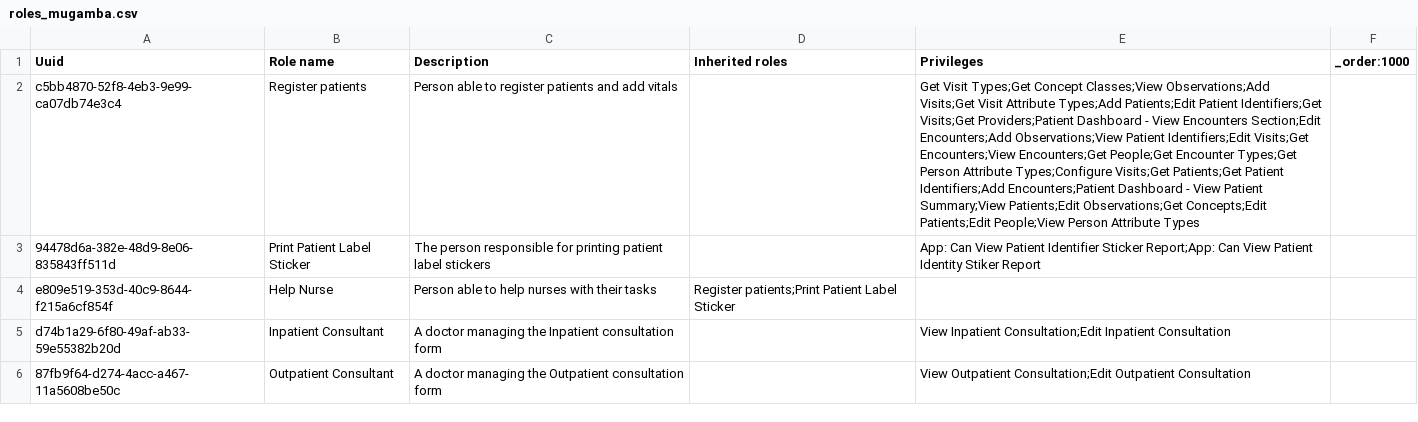
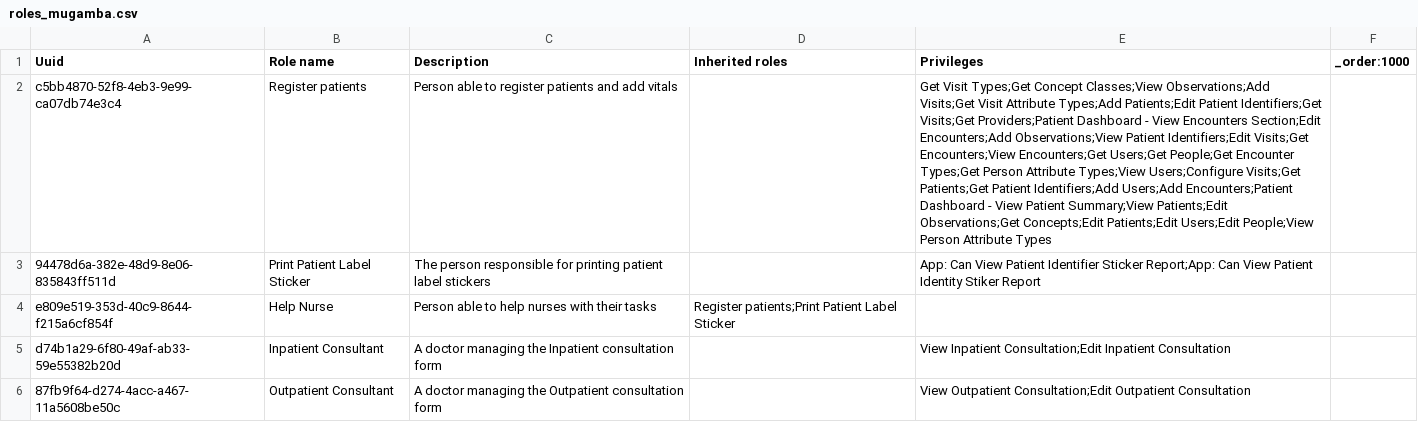
Before and after one commit to MadiroGlobalHealth/UVL-EMR, a CSV file: sites/mugamba/configs/openmrs/initializer_config/roles/roles_mugamba.csv, drawn as a sheet; only a part is shown; the diff covers the shown part only; the diff names each change by its address in the sheet, - before the commit and + after, or states it on an @@ line.

```diff
--- a/sites/mugamba/configs/openmrs/initializer_config/roles/roles_mugamba.csv
+++ b/sites/mugamba/configs/openmrs/initializer_config/roles/roles_mugamba.csv
-E2 (Privileges): …Encounters;View Encounters;Get People;Get Encounter Types;Get Person Attribute Types;Configure Visits;Get Patients;Get Patient Identifiers;Add Encounters;Patient Dashboard - View Patient Summary;View Patients;Edit Observations;Get Concepts;Edit Patients;Edit People;View Person…
+E2 (Privileges): …Encounters;View Encounters;Get Users;Get People;Get Encounter Types;Get Person Attribute Types;View Users;Configure Visits;Get Patients;Get Patient Identifiers;Add Users;Add Encounters;Patient Dashboard - View Patient Summary;View Patients;Edit Observations;Get Concepts;Edit Patients;Edit Users;Edit People;View Person…
```
Also changed, not shown: 1 added row and 1 edited cell elsewhere in this file.
